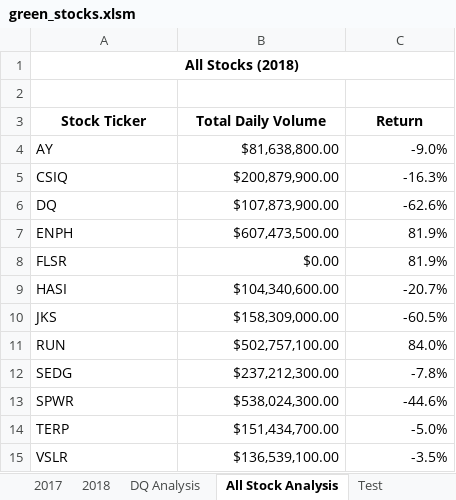
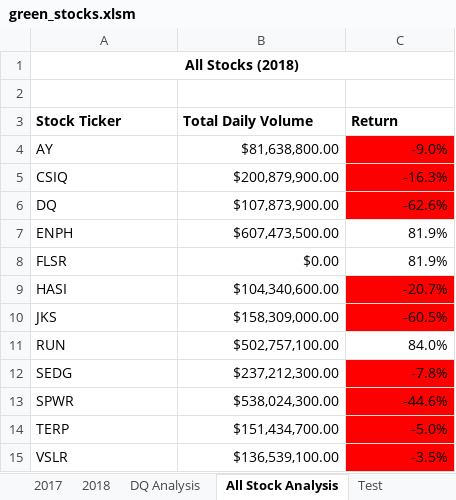
Before and after one commit to jillibus/stock-analysis, an Excel workbook: green_stocks.xlsm, sheet All Stock Analysis, drawn as a sheet; values as stored, in another font and other column widths than the file's, no borders; charts and pictures not drawn; the diff names each change by its address in the sheet, - before the commit and + after, or states it on an @@ line.

```diff
--- a/green_stocks.xlsm (sheet All Stock Analysis)
+++ b/green_stocks.xlsm (sheet All Stock Analysis)
-A3:C3 alignment: center
+A3:C3 alignment: left
-C4:C6 fill: none
+C4:C6 fill: #FF0000
-C9:C10 fill: none
+C9:C10 fill: #FF0000
-C12:C15 fill: none
+C12:C15 fill: #FF0000
```
Also changed, not shown: sheet DQ Analysis, charts or pictures.
